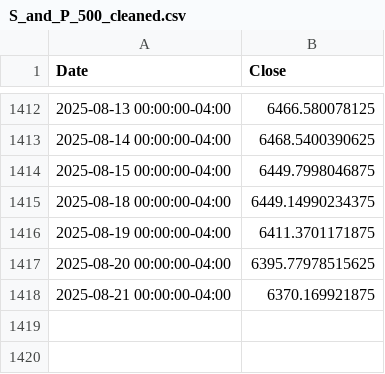
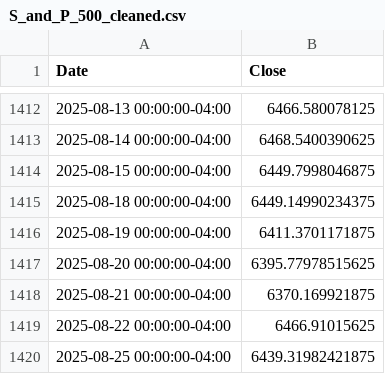
Before and after one commit to yusuf-s-ahmed/Financial-Portfolio-Analysis, a CSV file: output-data/S_and_P_500_cleaned.csv, drawn as a sheet; only a part is shown, gaps mark what is left out.

```diff
--- a/output-data/S_and_P_500_cleaned.csv
+++ b/output-data/S_and_P_500_cleaned.csv
@@ -1418 +1418,3 @@ Date,Close
 2025-08-21 00:00:00-04:00,6370.169921875
+2025-08-22 00:00:00-04:00,6466.91015625
+2025-08-25 00:00:00-04:00,6439.31982421875
```
Also changed, not shown: output-data/Barclays_cleaned.csv, output-data/FTSE_100_cleaned.csv, 33 other files.
